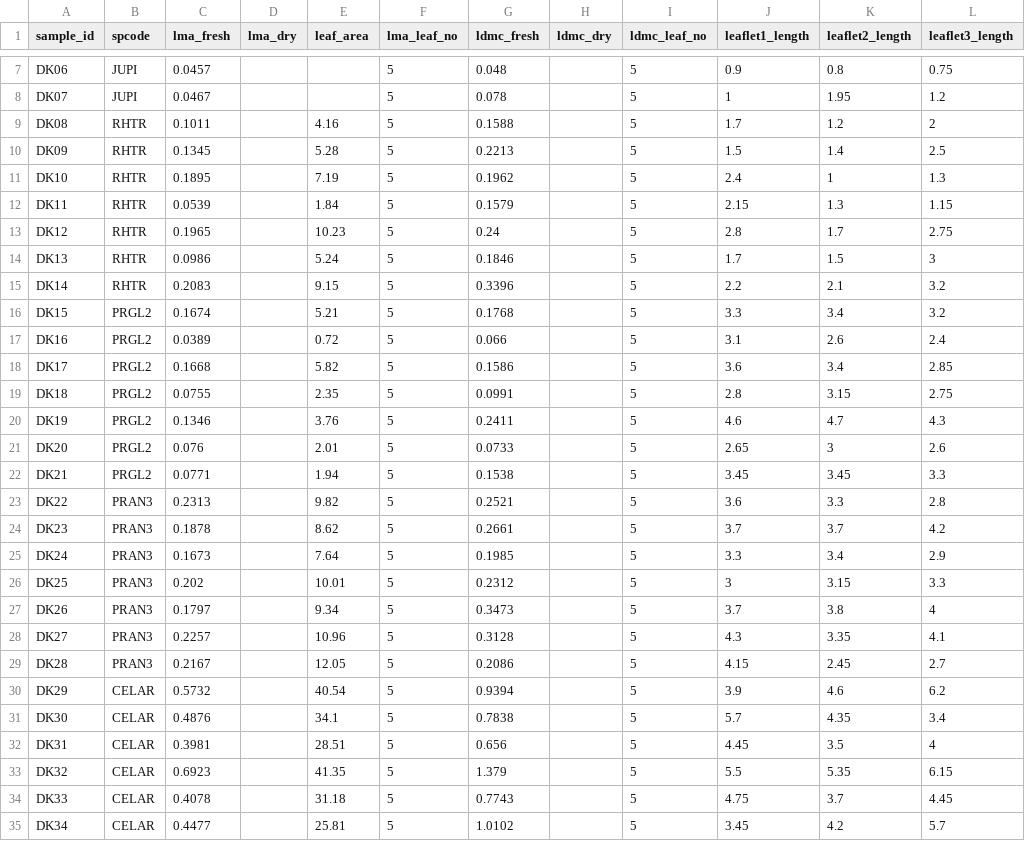
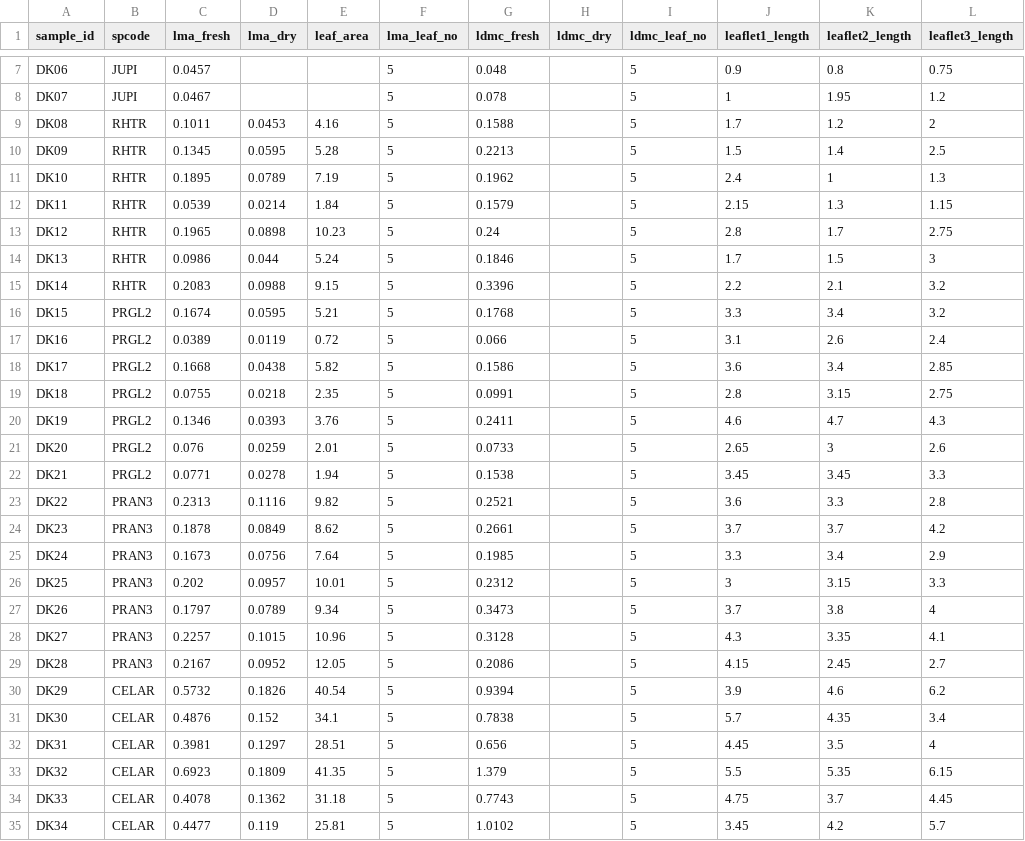
Before and after one commit to schwilklab/flam-psi, a CSV file: data/2024/leaf_traits.csv, drawn as a sheet; only a part is shown, gaps mark what is left out; the diff covers the shown part only; the diff names each change by its address in the sheet, - before the commit and + after, or states it on an @@ line.

Commit message:
Added LMA dry mass for RHTR, PRGL2, PRAN3 and CELAR

```diff
--- a/data/2024/leaf_traits.csv
+++ b/data/2024/leaf_traits.csv
-D9 (lma_dry): (empty)
+D9 (lma_dry): 0.0453
-D10 (lma_dry): (empty)
+D10 (lma_dry): 0.0595
-D11 (lma_dry): (empty)
+D11 (lma_dry): 0.0789
-D12 (lma_dry): (empty)
+D12 (lma_dry): 0.0214
-D13 (lma_dry): (empty)
+D13 (lma_dry): 0.0898
-D14 (lma_dry): (empty)
+D14 (lma_dry): 0.044
-D15 (lma_dry): (empty)
+D15 (lma_dry): 0.0988
-D16 (lma_dry): (empty)
+D16 (lma_dry): 0.0595
-D17 (lma_dry): (empty)
+D17 (lma_dry): 0.0119
-D18 (lma_dry): (empty)
+D18 (lma_dry): 0.0438
-D19 (lma_dry): (empty)
+D19 (lma_dry): 0.0218
-D20 (lma_dry): (empty)
+D20 (lma_dry): 0.0393
-D21 (lma_dry): (empty)
+D21 (lma_dry): 0.0259
-D22 (lma_dry): (empty)
+D22 (lma_dry): 0.0278
-D23 (lma_dry): (empty)
+D23 (lma_dry): 0.1116
-D24 (lma_dry): (empty)
+D24 (lma_dry): 0.0849
-D25 (lma_dry): (empty)
+D25 (lma_dry): 0.0756
-D26 (lma_dry): (empty)
+D26 (lma_dry): 0.0957
-D27 (lma_dry): (empty)
+D27 (lma_dry): 0.0789
-D28 (lma_dry): (empty)
+D28 (lma_dry): 0.1015
-D29 (lma_dry): (empty)
+D29 (lma_dry): 0.0952
-D30 (lma_dry): (empty)
+D30 (lma_dry): 0.1826
-D31 (lma_dry): (empty)
+D31 (lma_dry): 0.152
-D32 (lma_dry): (empty)
+D32 (lma_dry): 0.1297
-D33 (lma_dry): (empty)
+D33 (lma_dry): 0.1809
-D34 (lma_dry): (empty)
+D34 (lma_dry): 0.1362
-D35 (lma_dry): (empty)
+D35 (lma_dry): 0.119
```
Also changed, not shown: 1 edited cell elsewhere in this file.
